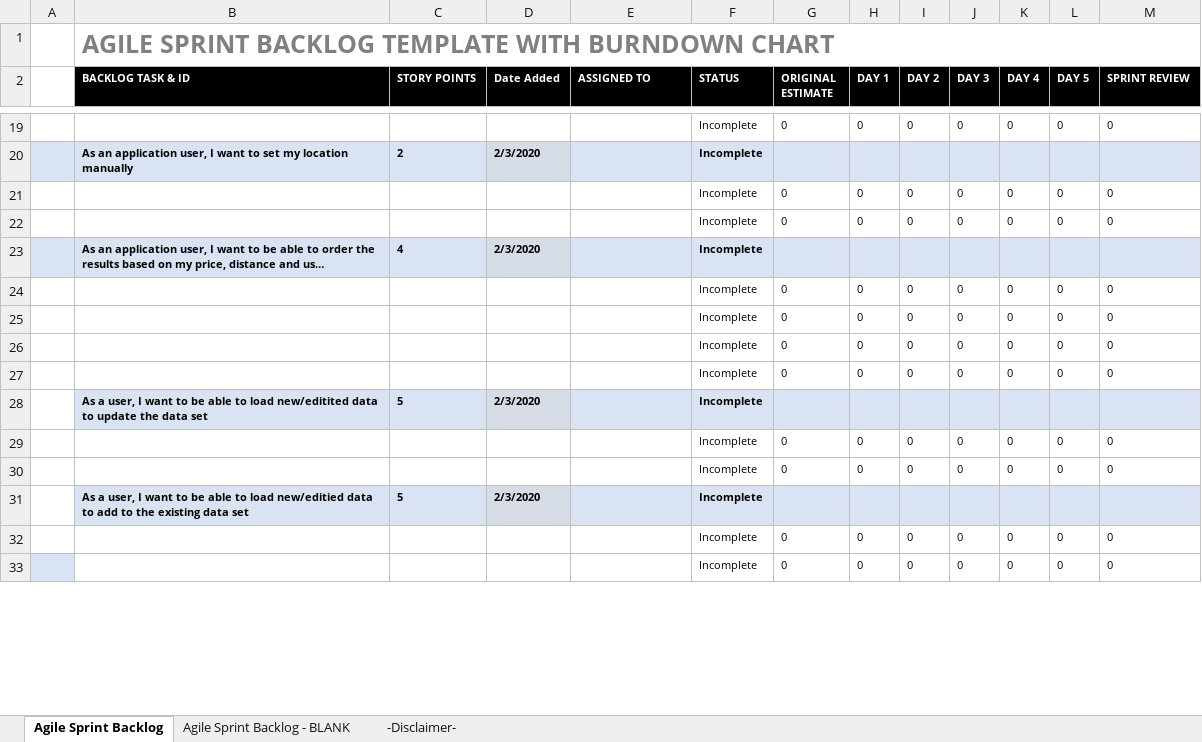
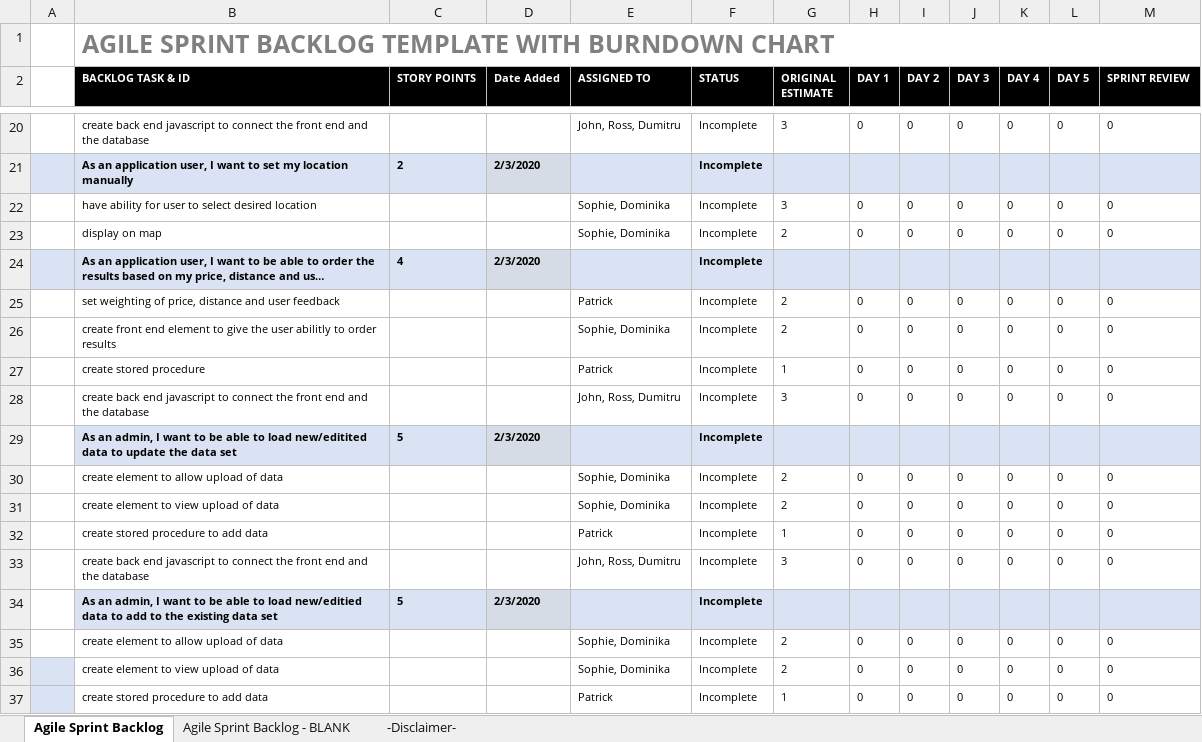
Before and after one commit to JamesTiberiusKirk/team5agile, an Excel workbook: Sprint_2/Sprint_Backlog/SprintBacklog2.xlsx, sheet Agile Sprint Backlog, drawn as a sheet; only a part is shown, gaps mark what is left out; long unchanged cells end in …; values as stored, in another font and other column widths than the file's, no borders; charts and pictures not drawn; addresses are those after the commit; the diff covers the shown part only; the diff names each change by its address in the sheet, - before the commit and + after, or states it on an @@ line.

Commit message:
updated sprint backlog
added mini tasks and gave appropriate ratings. updated what we'd done up until now

```diff
--- a/Sprint_2/Sprint_Backlog/SprintBacklog2.xlsx (sheet Agile Sprint Backlog)
+++ b/Sprint_2/Sprint_Backlog/SprintBacklog2.xlsx (sheet Agile Sprint Backlog)
-B20 (BACKLOG TASK & ID): (empty)
+B20 (BACKLOG TASK & ID): create back end javascript to connect the front end and the database
-E20 (ASSIGNED TO): (empty)
+E20 (ASSIGNED TO): John, Ross, Dumitru
-G20 (ORIGINAL ESTIMATE): 0
+G20 (ORIGINAL ESTIMATE): 3
-B22 (BACKLOG TASK & ID): (empty)
+B22 (BACKLOG TASK & ID): have ability for user to select desired location
-E22:E23 (ASSIGNED TO): (empty)
+E22:E23 (ASSIGNED TO): Sophie, Dominika
-G22 (ORIGINAL ESTIMATE): 0
+G22 (ORIGINAL ESTIMATE): 3
-B23 (BACKLOG TASK & ID): (empty)
+B23 (BACKLOG TASK & ID): display on map
-G23 (ORIGINAL ESTIMATE): 0
+G23 (ORIGINAL ESTIMATE): 2
-B25 (BACKLOG TASK & ID): (empty)
+B25 (BACKLOG TASK & ID): set weighting of price, distance and user feedback
-E25 (ASSIGNED TO): (empty)
+E25 (ASSIGNED TO): Patrick
-G25:G26 (ORIGINAL ESTIMATE): 0
+G25:G26 (ORIGINAL ESTIMATE): 2
-B26 (BACKLOG TASK & ID): (empty)
+B26 (BACKLOG TASK & ID): create front end element to give the user abilitly to order results
-E26 (ASSIGNED TO): (empty)
+E26 (ASSIGNED TO): Sophie, Dominika
-B27 (BACKLOG TASK & ID): (empty)
+B27 (BACKLOG TASK & ID): create stored procedure
-E27 (ASSIGNED TO): (empty)
+E27 (ASSIGNED TO): Patrick
-G27 (ORIGINAL ESTIMATE): 0
+G27 (ORIGINAL ESTIMATE): 1
-B28 (BACKLOG TASK & ID): (empty)
+B28 (BACKLOG TASK & ID): create back end javascript to connect the front end and the database
-E28 (ASSIGNED TO): (empty)
+E28 (ASSIGNED TO): John, Ross, Dumitru
-G28 (ORIGINAL ESTIMATE): 0
+G28 (ORIGINAL ESTIMATE): 3
-B29 (BACKLOG TASK & ID): As a user, I want…
+B29 (BACKLOG TASK & ID): As an admin, I want…
-B30 (BACKLOG TASK & ID): (empty)
+B30 (BACKLOG TASK & ID): create element to allow upload of data
-E30:E31 (ASSIGNED TO): (empty)
+E30:E31 (ASSIGNED TO): Sophie, Dominika
-G30:G31 (ORIGINAL ESTIMATE): 0
+G30:G31 (ORIGINAL ESTIMATE): 2
-B31 (BACKLOG TASK & ID): (empty)
+B31 (BACKLOG TASK & ID): create element to view upload of data
+row 32:  | create stored procedure to add data |  |  | Patrick | Incomplete | 1 | 0 | 0 | 0 | 0 | 0 | 0
+row 33:  | create back end javascript to connect the front end and the database |  |  | John, Ross, Dumitru | Incomplete | 3 | 0 | 0 | 0 | 0 | 0 | 0
-B34 (BACKLOG TASK & ID): As a user, I want…
+B34 (BACKLOG TASK & ID): As an admin, I want…
-B35 (BACKLOG TASK & ID): (empty)
+B35 (BACKLOG TASK & ID): create element to allow upload of data
-E35:E36 (ASSIGNED TO): (empty)
+E35:E36 (ASSIGNED TO): Sophie, Dominika
-G35:G36 (ORIGINAL ESTIMATE): 0
+G35:G36 (ORIGINAL ESTIMATE): 2
-B36 (BACKLOG TASK & ID): (empty)
+B36 (BACKLOG TASK & ID): create element to view upload of data
+row 37:  | create stored procedure to add data |  |  | Patrick | Incomplete | 1 | 0 | 0 | 0 | 0 | 0 | 0
```
Also changed, not shown: 4 added rows, 1 removed row and 41 edited cells elsewhere in this sheet, formulas that keep their value, charts or pictures.
